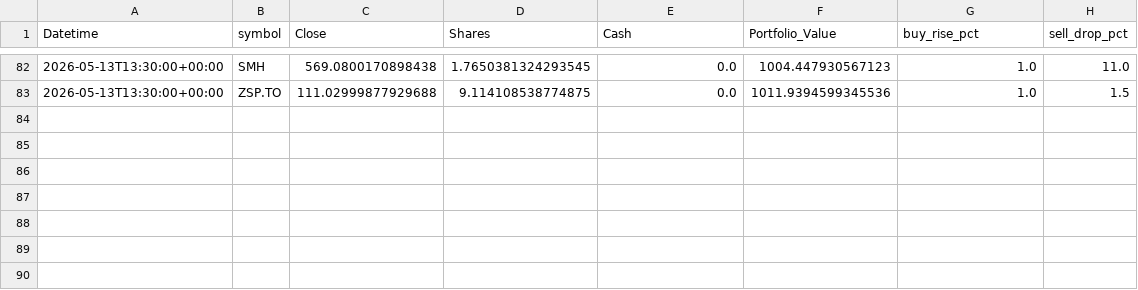
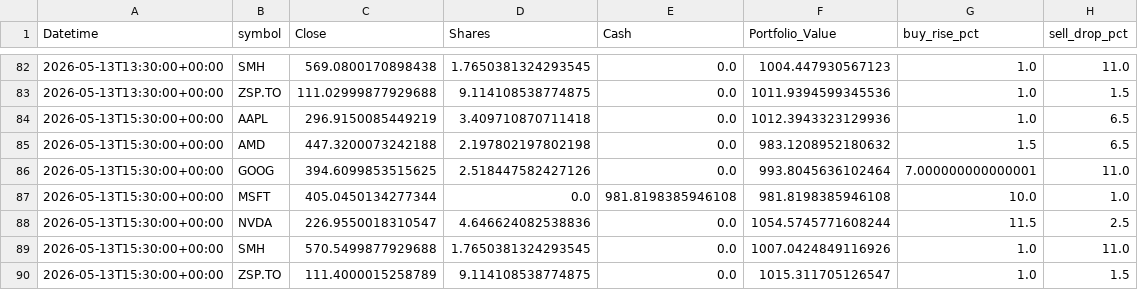
Before and after one commit to phungthien97/autonomous-trade-alerts, a CSV file: state/equity.csv, drawn as a sheet; only a part is shown, gaps mark what is left out.

```diff
--- a/state/equity.csv
+++ b/state/equity.csv
@@ -83 +83,8 @@ Datetime,symbol,Close,Shares,Cash,Portfolio_Value,buy_rise_pct,sell_drop_pct
 2026-05-13T13:30:00+00:00,ZSP.TO,111.02999877929688,9.114108538774875,0.0,1011.9394599345536,1.0,1.5
+2026-05-13T15:30:00+00:00,AAPL,296.9150085449219,3.409710870711418,0.0,1012.3943323129936,1.0,6.5
+2026-05-13T15:30:00+00:00,AMD,447.3200073242188,2.197802197802198,0.0,983.1208952180632,1.5,6.5
+2026-05-13T15:30:00+00:00,GOOG,394.6099853515625,2.518447582427126,0.0,993.8045636102464,7.000000000000001,11.0
+2026-05-13T15:30:00+00:00,MSFT,405.0450134277344,0.0,981.8198385946108,981.8198385946108,10.0,1.0
+2026-05-13T15:30:00+00:00,NVDA,226.9550018310547,4.646624082538836,0.0,1054.5745771608244,11.5,2.5
+2026-05-13T15:30:00+00:00,SMH,570.5499877929688,1.7650381324293545,0.0,1007.0424849116926,1.0,11.0
+2026-05-13T15:30:00+00:00,ZSP.TO,111.4000015258789,9.114108538774875,0.0,1015.311705126547,1.0,1.5
```
Also changed, not shown: 1 other file.
